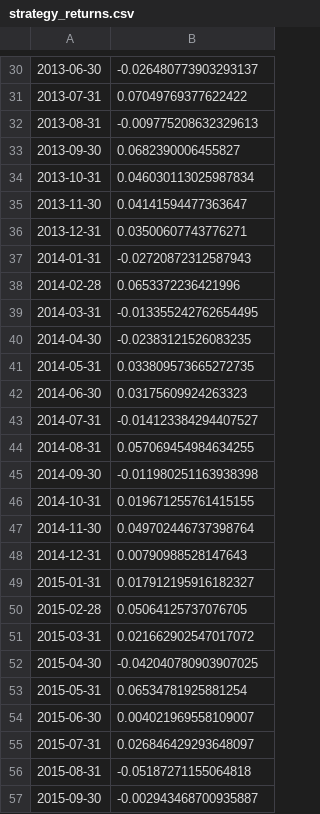
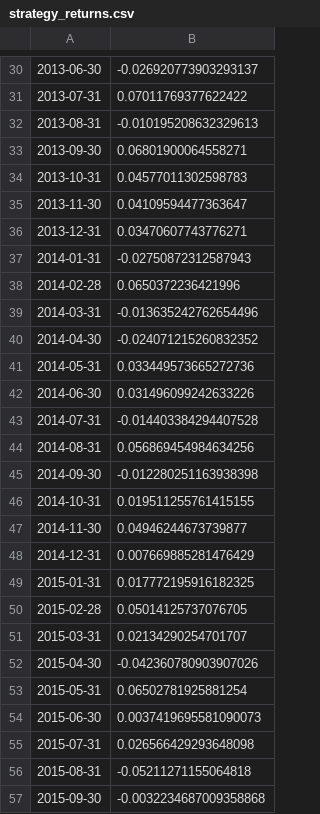
Before and after one commit to MonkeyManAlt10/factor-strategy, a CSV file: results/strategy_returns.csv, drawn as a sheet; only a part is shown, gaps mark what is left out; the diff covers the shown part only.

```diff
--- a/results/strategy_returns.csv
+++ b/results/strategy_returns.csv
@@ -30,28 +30,28 @@
-2013-06-30,-0.026480773903293137
-2013-07-31,0.07049769377622422
-2013-08-31,-0.009775208632329613
-2013-09-30,0.0682390006455827
-2013-10-31,0.046030113025987834
-2013-11-30,0.04141594477363647
-2013-12-31,0.03500607743776271
-2014-01-31,-0.02720872312587943
-2014-02-28,0.0653372236421996
-2014-03-31,-0.013355242762654495
-2014-04-30,-0.02383121526083235
-2014-05-31,0.033809573665272735
-2014-06-30,0.03175609924263323
-2014-07-31,-0.014123384294407527
-2014-08-31,0.057069454984634255
-2014-09-30,-0.011980251163938398
-2014-10-31,0.019671255761415155
-2014-11-30,0.049702446737398764
-2014-12-31,0.00790988528147643
-2015-01-31,0.017912195916182327
-2015-02-28,0.05064125737076705
-2015-03-31,0.021662902547017072
-2015-04-30,-0.042040780903907025
-2015-05-31,0.06534781925881254
-2015-06-30,0.004021969558109007
-2015-07-31,0.026846429293648097
-2015-08-31,-0.05187271155064818
-2015-09-30,-0.002943468700935887
+2013-06-30,-0.026920773903293137
+2013-07-31,0.07011769377622422
+2013-08-31,-0.010195208632329613
+2013-09-30,0.06801900064558271
+2013-10-31,0.04577011302598783
+2013-11-30,0.04109594477363647
+2013-12-31,0.03470607743776271
+2014-01-31,-0.02750872312587943
+2014-02-28,0.0650372236421996
+2014-03-31,-0.013635242762654496
+2014-04-30,-0.024071215260832352
+2014-05-31,0.033449573665272736
+2014-06-30,0.031496099242633226
+2014-07-31,-0.014403384294407528
+2014-08-31,0.056869454984634256
+2014-09-30,-0.012280251163938398
+2014-10-31,0.019511255761415155
+2014-11-30,0.04946244673739877
+2014-12-31,0.007669885281476429
+2015-01-31,0.017772195916182325
+2015-02-28,0.05014125737076705
+2015-03-31,0.02134290254701707
+2015-04-30,-0.042360780903907026
+2015-05-31,0.06502781925881254
+2015-06-30,0.0037419695581090073
+2015-07-31,0.026566429293648098
+2015-08-31,-0.05211271155064818
+2015-09-30,-0.0032234687009358868
```
Also changed, not shown: 151 edited cells elsewhere in this file, 7 other files.
